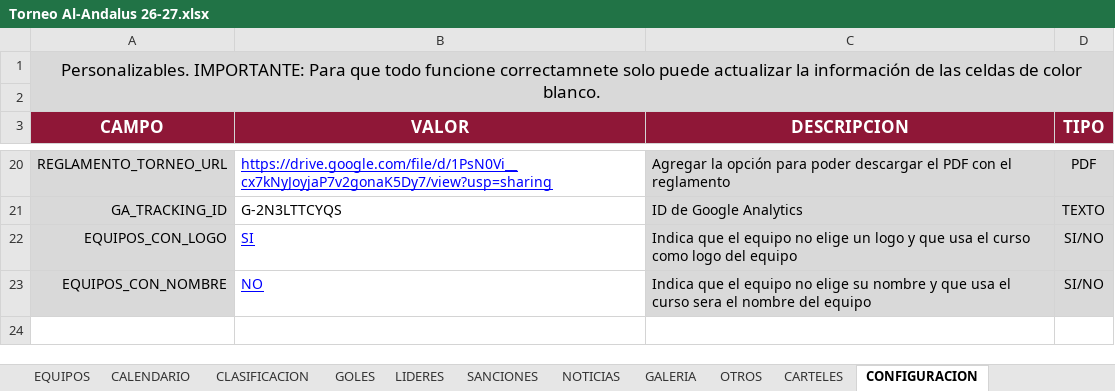
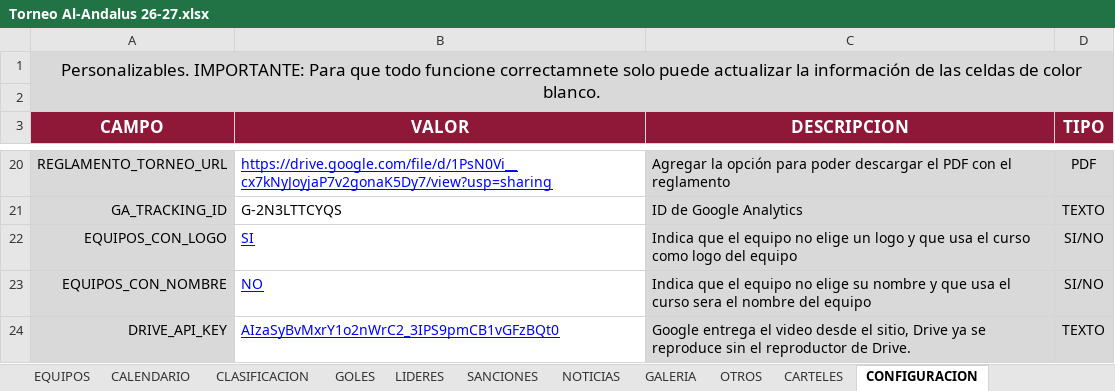
Before and after one commit to GerardoHMX/TorneoEscolar, an Excel workbook: Torneo Al-Andalus 26-27.xlsx, sheet CONFIGURACION, drawn as a sheet; only a part is shown, gaps mark what is left out; values as stored, in another font and other column widths than the file's, no borders; charts and pictures not drawn; the diff names each change by its address in the sheet, - before the commit and + after, or states it on an @@ line.

```diff
--- a/Torneo Al-Andalus 26-27.xlsx (sheet CONFIGURACION)
+++ b/Torneo Al-Andalus 26-27.xlsx (sheet CONFIGURACION)
+row 24: DRIVE_API_KEY | AIzaSyBvMxrY1o2nWrC2_3IPS9pmCB1vGFzBQt0 | Google entrega el video desde el sitio, Drive ya se reproduce sin el reproductor de Drive. | TEXTO
```
Also changed, not shown: sheet CLASIFICACION, sheet NOTICIAS, sheet EQUIPOS, sheet GALERIA, sheet CALENDARIO, sheet CARTELES, formulas that keep their value.
